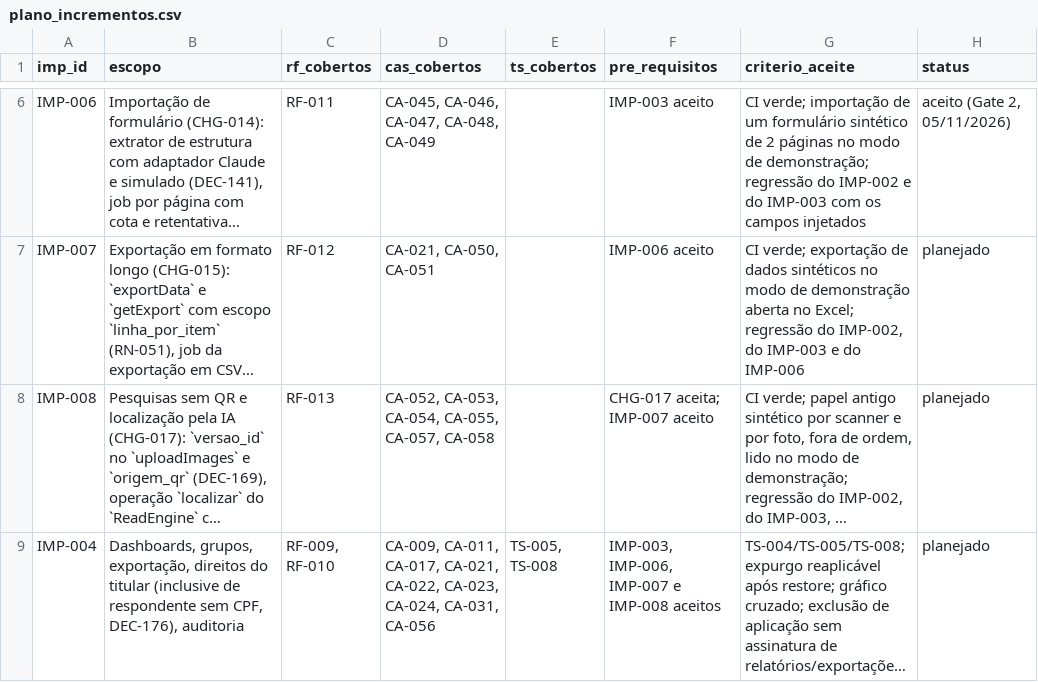
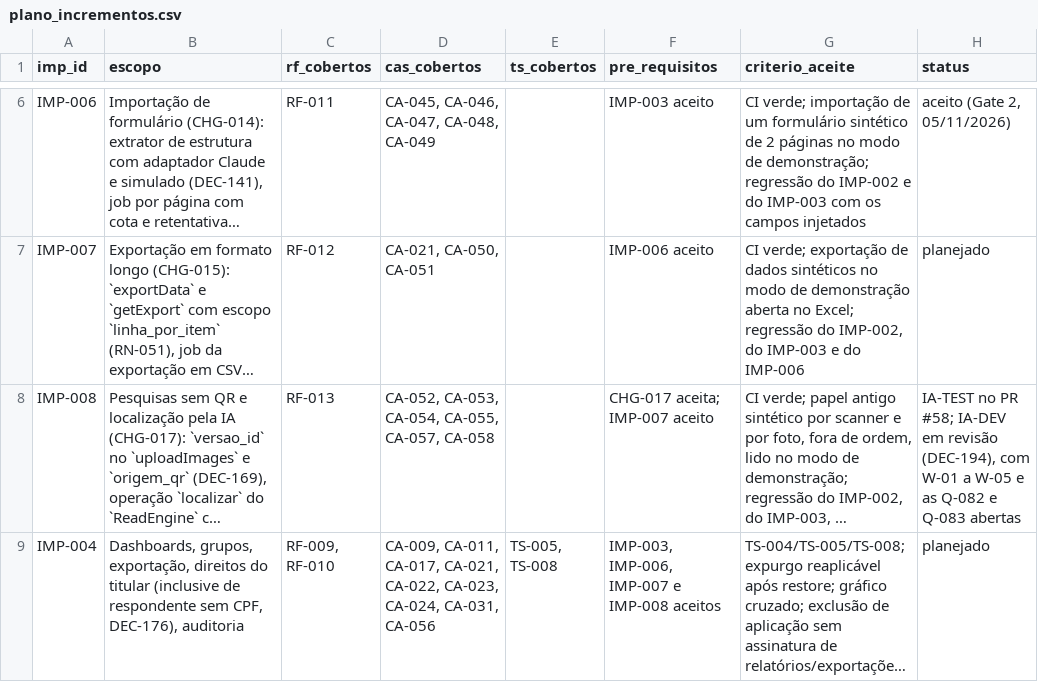
Before and after one commit to carlosyano/MinhaPesquisa, a CSV file: registros/plano_incrementos.csv, drawn as a sheet; only a part is shown, gaps mark what is left out; long unchanged cells end in …; the diff names each change by its address in the sheet, - before the commit and + after, or states it on an @@ line.

```diff
--- a/registros/plano_incrementos.csv
+++ b/registros/plano_incrementos.csv
-H8 (status): planejado
+H8 (status): IA-TEST no PR #58; IA-DEV em revisão (DEC-194), com W-01 a W-05 e as Q-082 e Q-083 abertas
```
Also changed, not shown: registros/questoes.csv, registros/registro_decisoes.csv, 29 other files.
